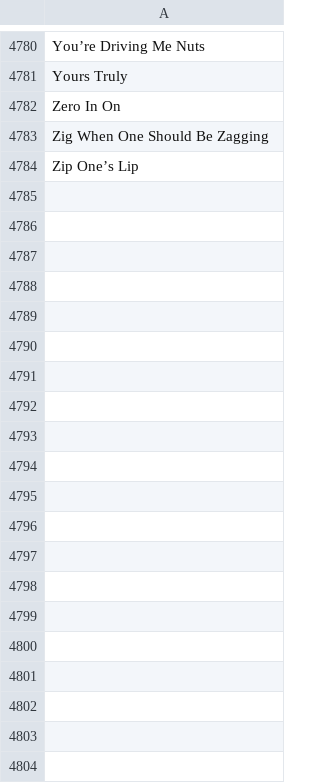
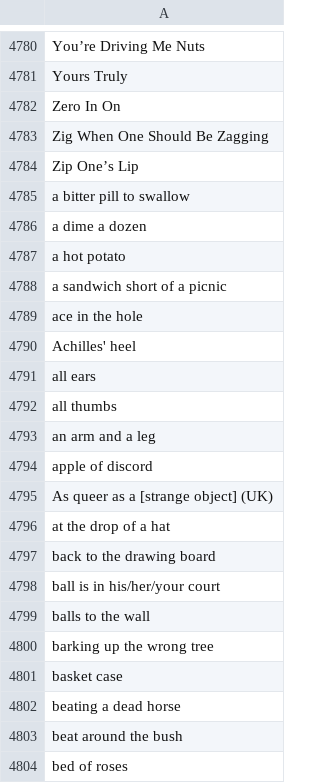
Before and after one commit to goto-yuta/Rare_Word_List, a TSV file: idioms.tsv, drawn as a sheet; only a part is shown, gaps mark what is left out; the diff covers the shown part only.

Commit message:
update idioms

```diff
--- a/idioms.tsv
+++ b/idioms.tsv
@@ -4784 +4784,21 @@ Zig When One Should Be Zagging
 Zip One’s Lip
+a bitter pill to swallow
+a dime a dozen
+a hot potato
+a sandwich short of a picnic
+ace in the hole
+Achilles' heel
+all ears
+all thumbs
+an arm and a leg
+apple of discord
+As queer as a [strange object] (UK)
+at the drop of a hat
+back to the drawing board
+ball is in his/her/your court
+balls to the wall
+barking up the wrong tree
+basket case
+beating a dead horse
+beat around the bush
+bed of roses
```
Also changed, not shown: 112 added rows elsewhere in this file, rare_word.tsv.
